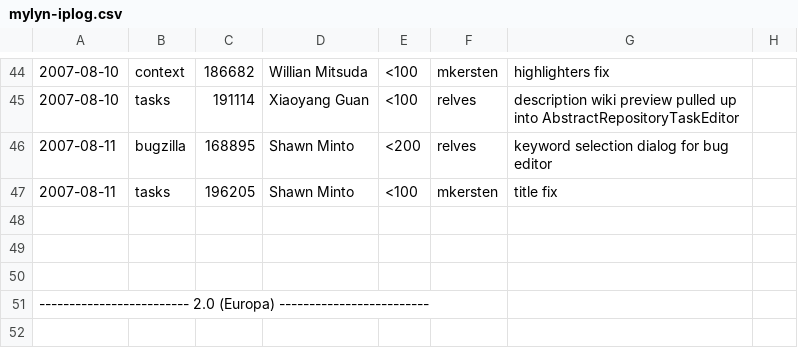
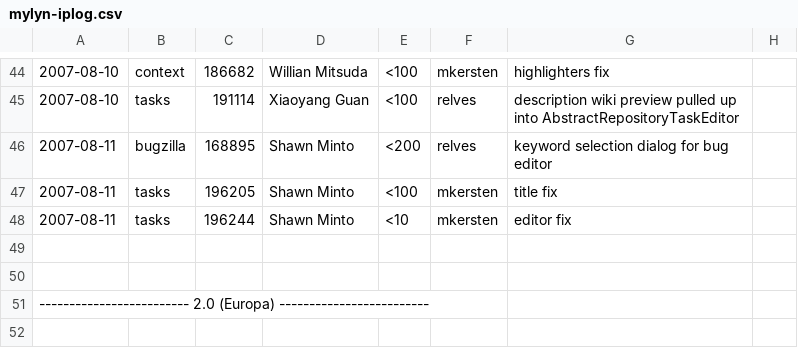
Before and after one commit to eclipse-mylyn/mylyn-website, a CSV file: doc/mylyn-iplog.csv, drawn as a sheet; only a part is shown, gaps mark what is left out; the diff names each change by its address in the sheet, - before the commit and + after, or states it on an @@ line.

Commit message:
RESOLVED - bug 196244: NPE on eclipse 3.2 when creating new repository task https://bugs.eclipse.org/bugs/show_bug.cgi?id=196244

```diff
--- a/doc/mylyn-iplog.csv
+++ b/doc/mylyn-iplog.csv
-row 48: (empty)
+row 48: 2007-08-11 | tasks | 196244 | Shawn Minto | <10 | mkersten | editor fix
```
